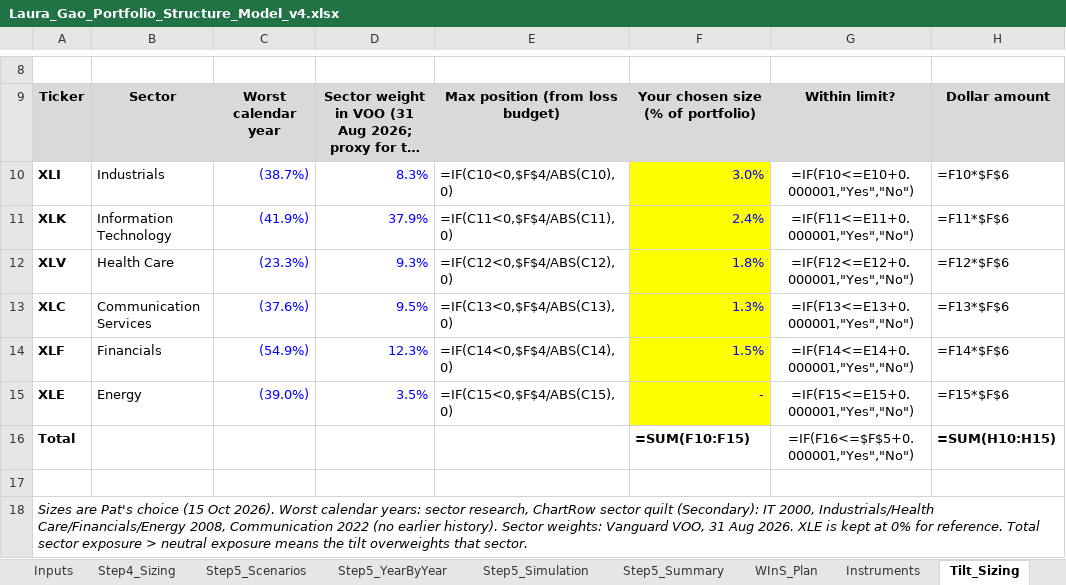
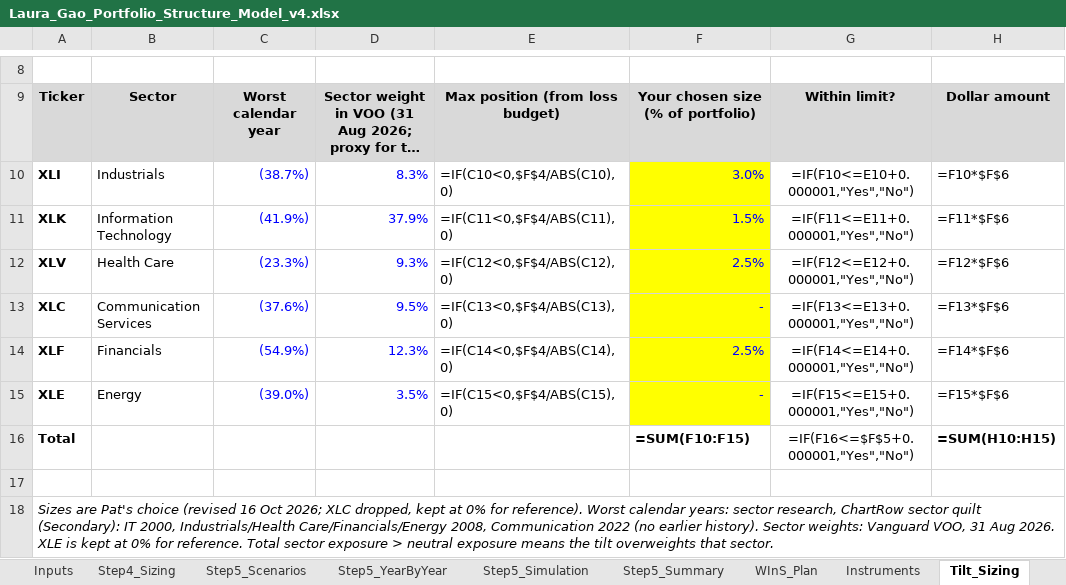
Before and after one commit to RealShadowArk/Wharton-Comp, an Excel workbook: context/Laura_Gao_Portfolio_Structure_Model_v4.xlsx, sheet Tilt_Sizing, drawn as a sheet; only a part is shown, gaps mark what is left out; long unchanged cells end in …; values as stored, in another font and other column widths than the file's, no borders; formulas without a stored value are shown as written; the diff names each change by its address in the sheet, - before the commit and + after, or states it on an @@ line.

```diff
--- a/context/Laura_Gao_Portfolio_Structure_Model_v4.xlsx (sheet Tilt_Sizing)
+++ b/context/Laura_Gao_Portfolio_Structure_Model_v4.xlsx (sheet Tilt_Sizing)
-F11: 2.4%
+F11: 1.5%
-F12: 1.8%
+F12: 2.5%
-F13: 1.3%
+F13: -
-F14: 1.5%
+F14: 2.5%
-A18: …Pat's choice (15 Oct 2026). Worst calendar…
+A18: …Pat's choice (revised 16 Oct 2026; XLC dropped, kept at 0% for reference). Worst calendar…
```
Also changed, not shown: 7 other files.
